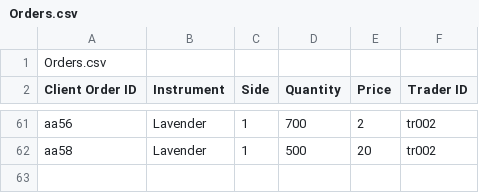
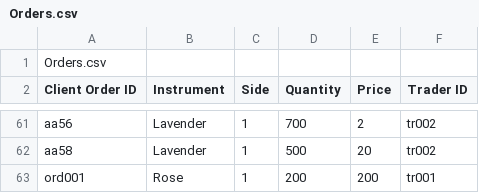
Before and after one commit to KasunUdaraWaththeHewa/LSEG-Flower-Exchange-Projoect, a CSV file: Orders.csv, drawn as a sheet; only a part is shown, gaps mark what is left out; the diff names each change by its address in the sheet, - before the commit and + after, or states it on an @@ line.

```diff
--- a/Orders.csv
+++ b/Orders.csv
+row 63: ord001 | Rose | 1 | 200 | 200 | tr001
```
Also changed, not shown: Execution_rep.csv, 3 other files.
